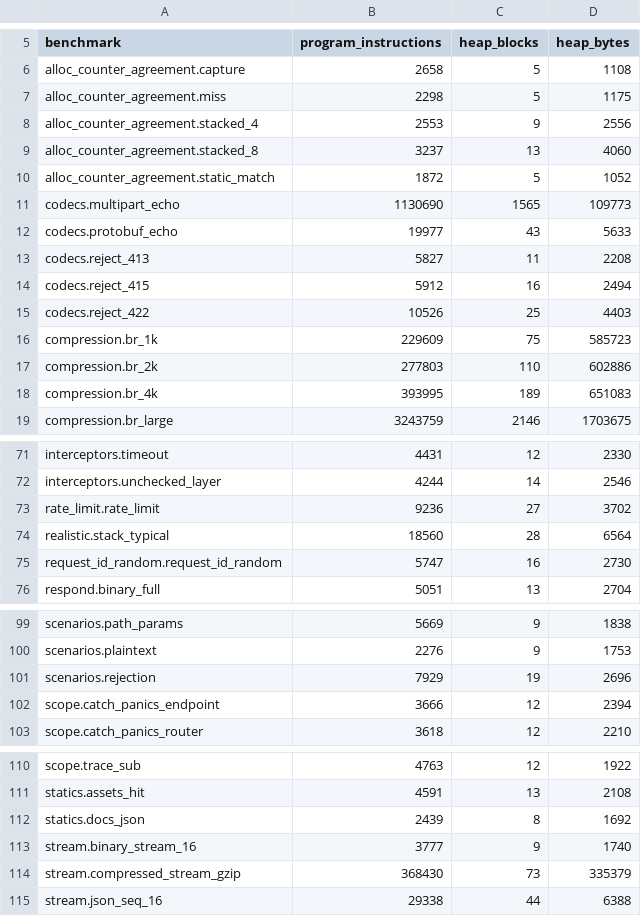
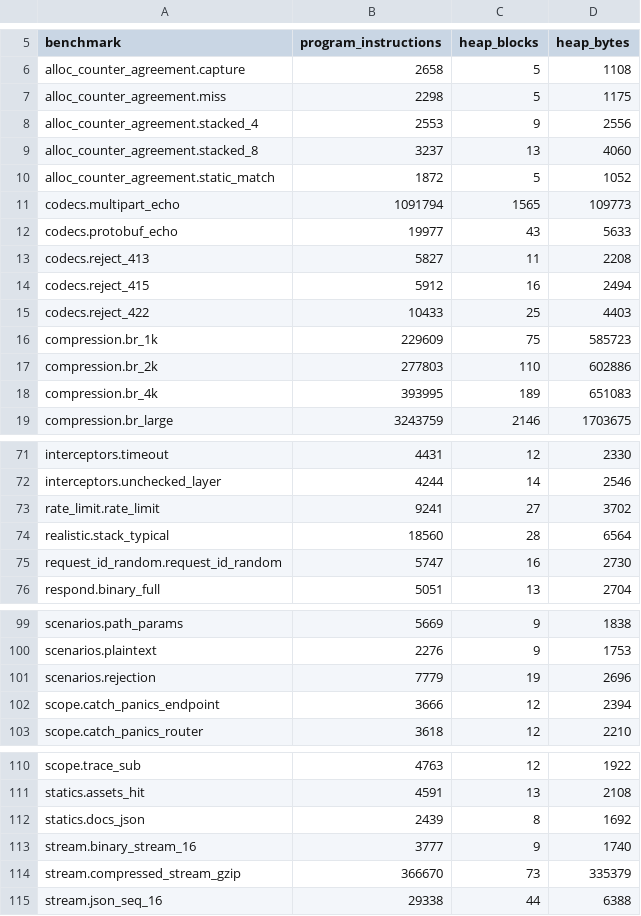
Before and after one commit to getkono/kynos, a TSV file: crates/kynos-profile/requests.tsv, drawn as a sheet; only a part is shown, gaps mark what is left out; the diff covers the shown part only.

Commit message:
perf(profile): hold program instructions exactly, carving out CPU-dispatched code (#1350)
* perf(profile): hold program instructions exactly, carving out CPU-dispatched code

The profile gate held heap counts exactly but program instructions only
within 0.5%, room left for zstd's C picking another routine on another
CPU. That room applied to every row, so a regression in Kynos's own code
smaller than it passed: on the largest rows it ran to thousands.

Generalise aws-lc's carve-out into one DISPATCHED table, split off by
source file or symbol and reported beside libc, never compared: aws-lc,
zstd's C, and the #[target_feature] bodies httparse, memchr, crc32fast
and simd-adler32 select at runtime, plus std_detect's first-use
detection. Dispatchers and call sites stay in the program's count. With
the dispatched code out, the compared count no longer depends on the
CPU, so the tolerance goes and every count is held exactly.

Refs #1349

* perf(profile): record the carved-out rows from CI's run of record

Copy the profile-requests.tsv artifact of Comprehensive run 43126962549,
the Profile job 130881439946 at 148590a0 (this pull request's head), over
requests.tsv unedited.

Every row outside a trend group that moved fell by exactly the count the
pull request predicted from re-splitting master's artifact: zstd_large
1340215 to 962482 and the other zstd rows by their zstd share, the gzip
rows, decompress_gzip and compressed_stream_gzip by crc32fast's, the
connection_h1 rows by httparse's, and multipart_echo, reject_422 and
scenarios.rejection by memchr's. No heap block or byte moved. The other
moved rows are in trend groups: connection_tls by httparse's 150 beside
its random key exchange, and connection_h2 and rate_limit by a few
instructions. The host line is unchanged (AMD EPYC 7763), a different
EPYC model from the 9V45 the prediction was split from.

* docs(profile): scope the exact program count to hosts exposing the same features

The program's count holds each dispatcher's own code, and that code can
branch by CPU inside the program object: memchr's AVX2 setup is inlined
into memchr::memmem::find, and httparse's swar fallback is inlined into
simd::runtime on a host without AVX2. So the count agrees across hosts
whose features Valgrind exposes alike, not across every CPU, and the
module doc and performance.md now say so.

```diff
--- a/crates/kynos-profile/requests.tsv
+++ b/crates/kynos-profile/requests.tsv
@@ -10,3 +10,3 @@ alloc_counter_agreement.stacked_8	3237	13	4060
 alloc_counter_agreement.static_match	1872	5	1052
-codecs.multipart_echo	1130690	1565	109773
+codecs.multipart_echo	1091794	1565	109773
 codecs.protobuf_echo	19977	43	5633
@@ -14,3 +14,3 @@ codecs.reject_413	5827	11	2208
 codecs.reject_415	5912	16	2494
-codecs.reject_422	10526	25	4403
+codecs.reject_422	10433	25	4403
 compression.br_1k	229609	75	585723
@@ -72,3 +72,3 @@ interceptors.timeout	4431	12	2330
 interceptors.unchecked_layer	4244	14	2546
-rate_limit.rate_limit	9236	27	3702
+rate_limit.rate_limit	9241	27	3702
 realistic.stack_typical	18560	28	6564
@@ -100,3 +100,3 @@ scenarios.path_params	5669	9	1838
 scenarios.plaintext	2276	9	1753
-scenarios.rejection	7929	19	2696
+scenarios.rejection	7779	19	2696
 scope.catch_panics_endpoint	3666	12	2394
@@ -113,3 +113,3 @@ statics.docs_json	2439	8	1692
 stream.binary_stream_16	3777	9	1740
-stream.compressed_stream_gzip	368430	73	335379
+stream.compressed_stream_gzip	366670	73	335379
 stream.json_seq_16	29338	44	6388
```
Also changed, not shown: 21 edited cells elsewhere in this file, 4 other files.
